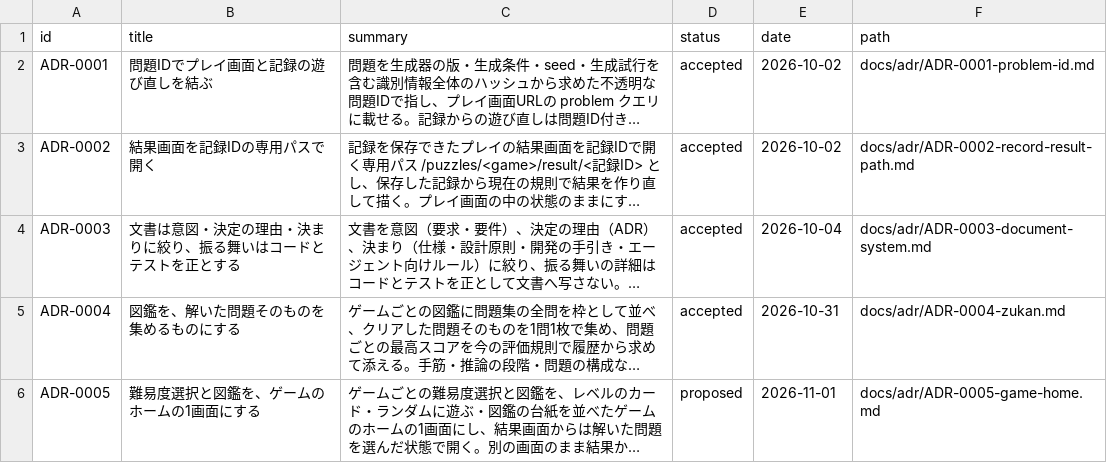
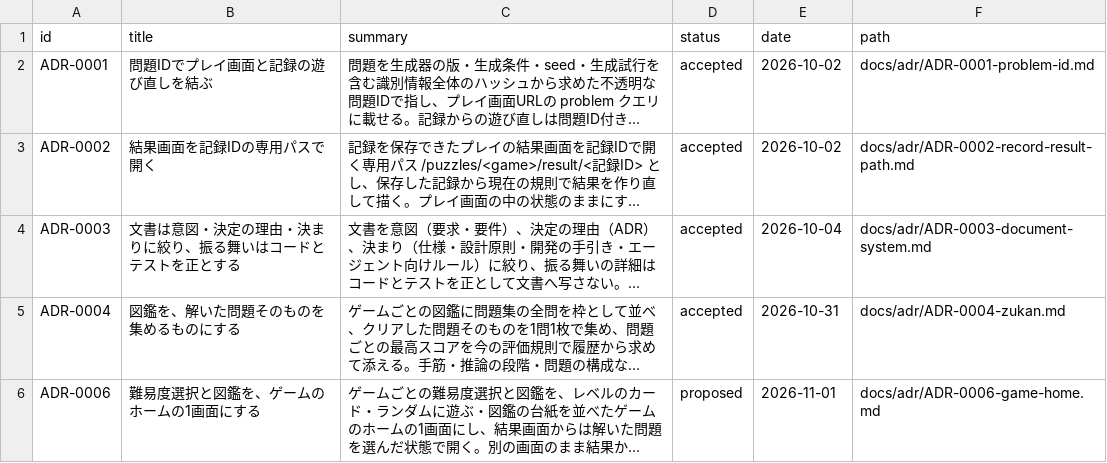
Before and after one commit to hizahizi-hizumi/pa-zzle, a CSV file: docs/adr/index.csv, drawn as a sheet; long unchanged cells end in …; the diff names each change by its address in the sheet, - before the commit and + after, or states it on an @@ line.

```diff
--- a/docs/adr/index.csv
+++ b/docs/adr/index.csv
-A6 (id): ADR-0005
+A6 (id): ADR-0006
-F6 (path): docs/adr/ADR-0005-game-home.md
+F6 (path): docs/adr/ADR-0006-game-home.md
```
Also changed, not shown: 8 other files.
